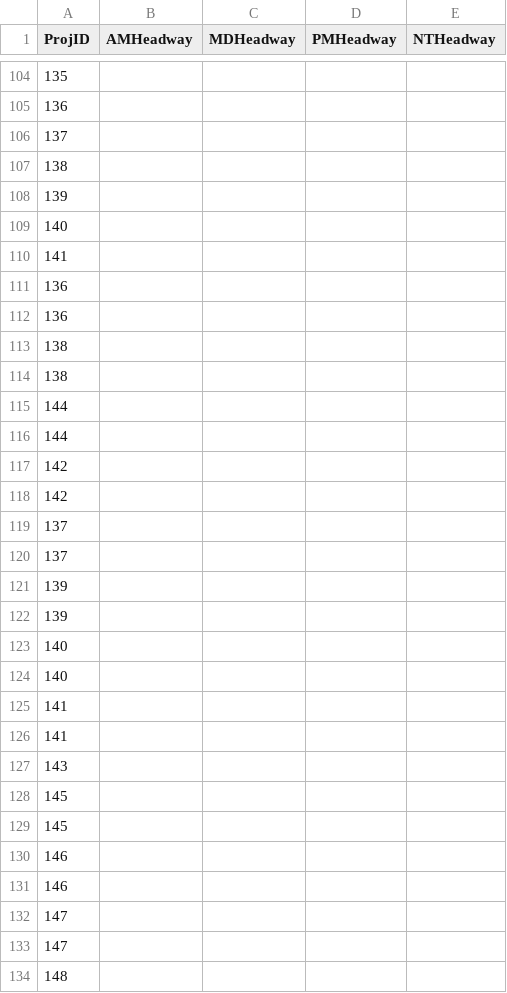
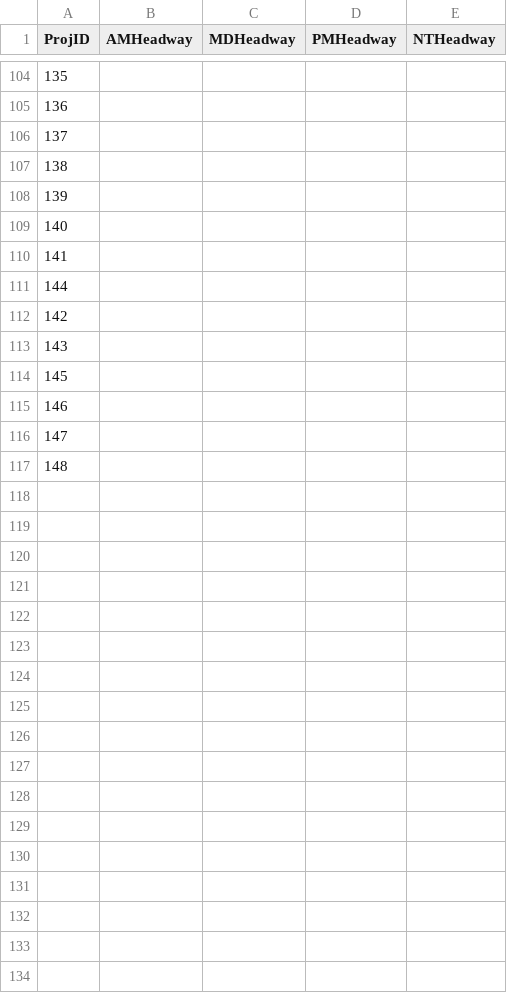
Before and after one commit to Triangle-Modeling-and-Analytics/TRMG2, a CSV file: scenarios/base_2020/TransitProjectList.csv, drawn as a sheet; only a part is shown, gaps mark what is left out.

Commit message:
Correct scenario creation for 2020

```diff
--- a/scenarios/base_2020/TransitProjectList.csv
+++ b/scenarios/base_2020/TransitProjectList.csv
@@ -110,24 +110,7 @@ ProjID,AMHeadway,MDHeadway,PMHeadway,NTHeadway
 141,,,,
-136,,,,
-136,,,,
-138,,,,
-138,,,,
-144,,,,
 144,,,,
 142,,,,
-142,,,,
-137,,,,
-137,,,,
-139,,,,
-139,,,,
-140,,,,
-140,,,,
-141,,,,
-141,,,,
 143,,,,
 145,,,,
-145,,,,
 146,,,,
-146,,,,
-147,,,,
 147,,,,
```
Also changed, not shown: 1 other file.
